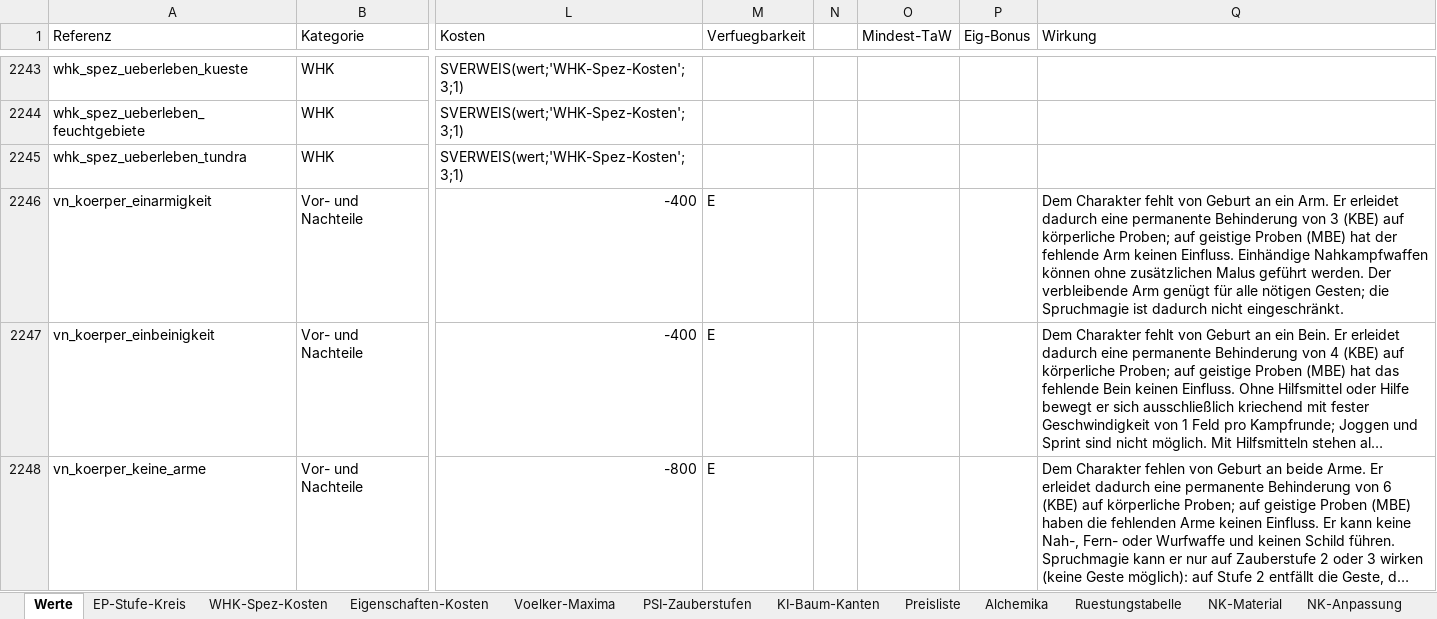
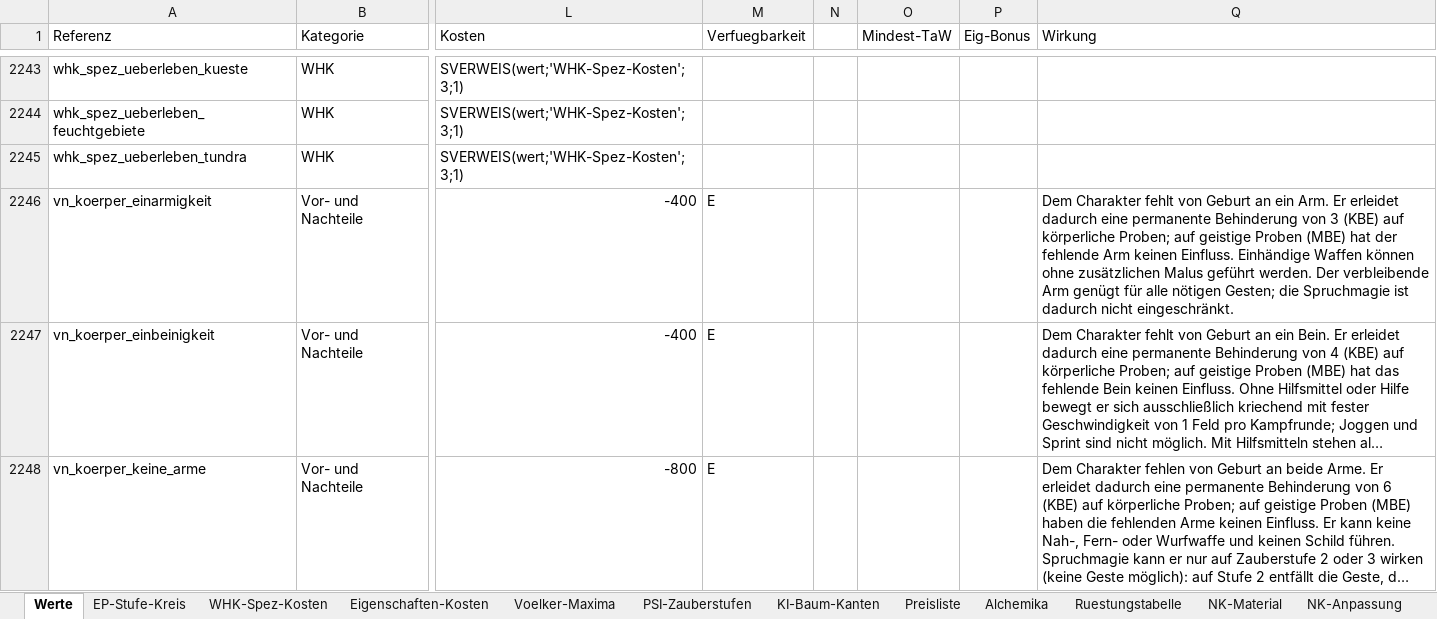
Before and after one commit to njebich/nasus, an Excel workbook: werte 0.8-claude.xlsx, sheet Werte, drawn as a sheet; only a part is shown, gaps mark what is left out; long unchanged cells end in …; values as stored, in another font and other column widths than the file's, no borders; conditional formats not drawn; the diff names each change by its address in the sheet, - before the commit and + after, or states it on an @@ line.

```diff
--- a/werte 0.8-claude.xlsx (sheet Werte)
+++ b/werte 0.8-claude.xlsx (sheet Werte)
-Q2246 (Wirkung): …Einfluss. Einhändige Nahkampfwaffen können ohne…
+Q2246 (Wirkung): …Einfluss. Einhändige Waffen können ohne…
```
Also changed, not shown: sheet Feuerwaffen, sheet Feuerwaffen-Munition, sheet Alchemika, sheet Entwickeln, sheet Feuerwaffen-Ressourcen, 18 other files.
